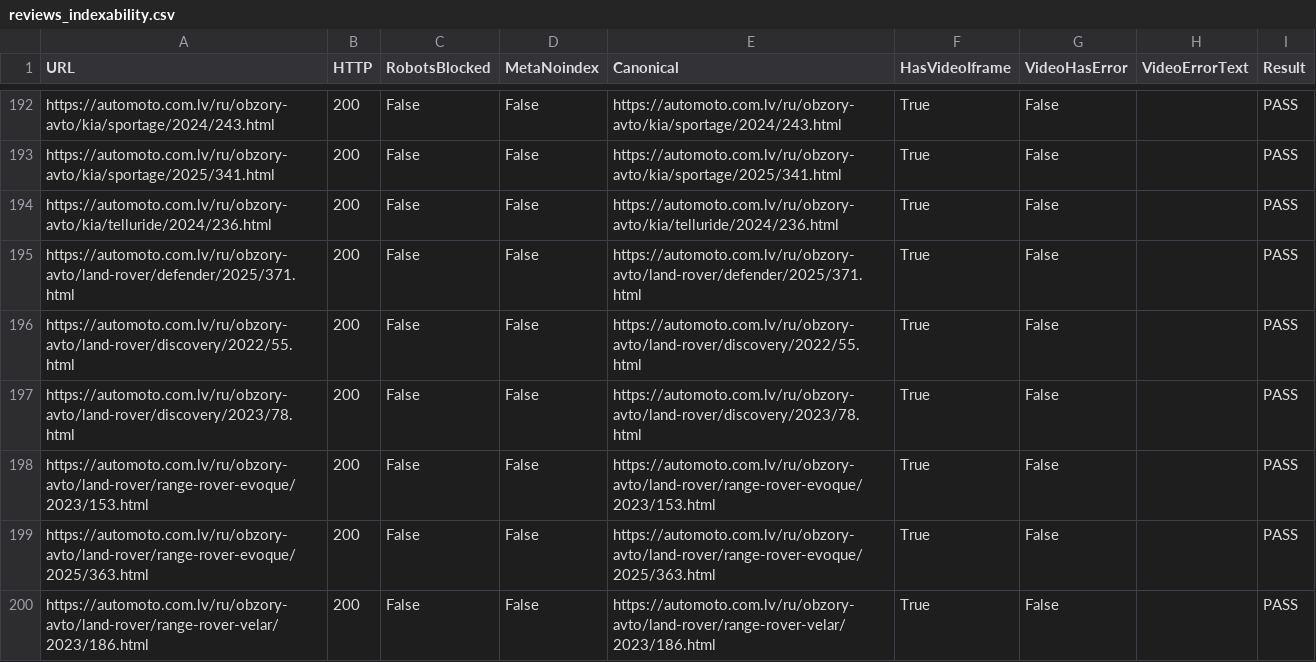
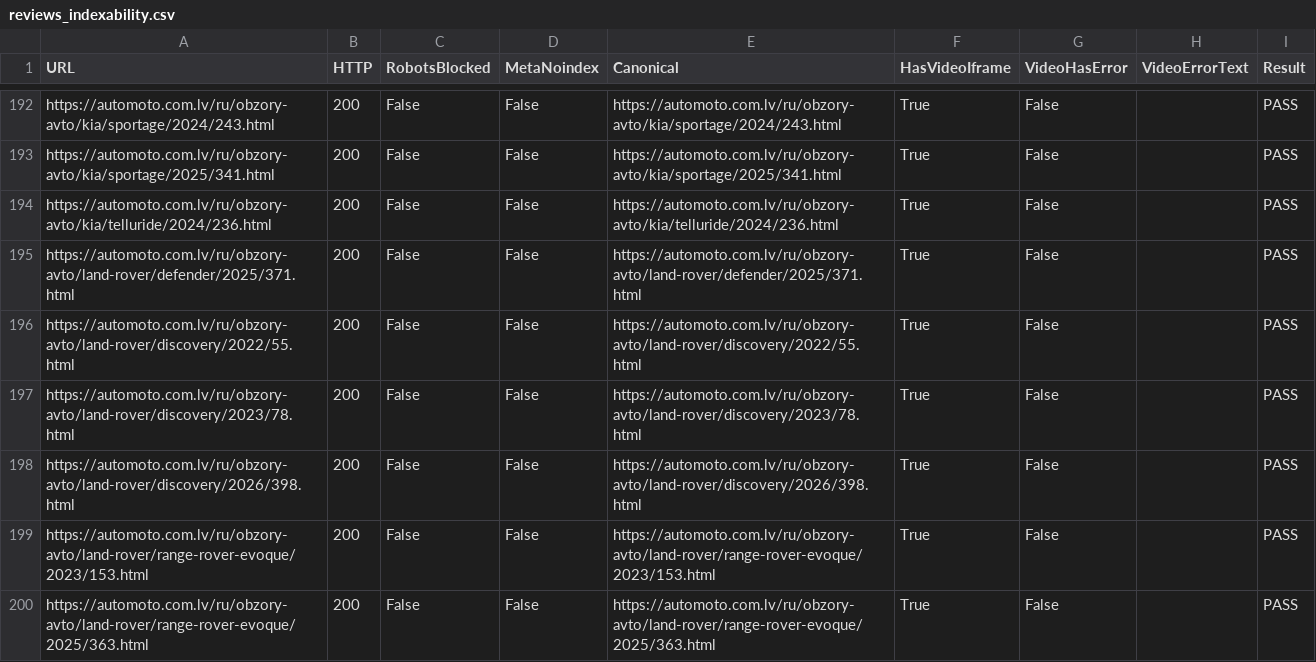
Before and after one commit to yaroslavsamodzin-ux/QA, a CSV file: reviews_indexability.csv, drawn as a sheet; only a part is shown, gaps mark what is left out; the shorter side is filled out with more unchanged rows.

```diff
--- a/reviews_indexability.csv
+++ b/reviews_indexability.csv
@@ -197,2 +197,3 @@ https://automoto.com.lv/ru/obzory-avto/land-rover/discovery/2022/55.html;200;Fal
 https://automoto.com.lv/ru/obzory-avto/land-rover/discovery/2023/78.html;200;False;False;https://automoto.com.lv/ru/obzory-avto/land-rover/discovery/2023/78.html;True;False;;PASS
+https://automoto.com.lv/ru/obzory-avto/land-rover/discovery/2026/398.html;200;False;False;https://automoto.com.lv/ru/obzory-avto/land-rover/discovery/2026/398.html;True;False;;PASS
 https://automoto.com.lv/ru/obzory-avto/land-rover/range-rover-evoque/2023/153.html;200;False;False;https://automoto.com.lv/ru/obzory-avto/land-rover/range-rover-evoque/2023/153.html;True;False;;PASS
```
Also changed, not shown: 2 other files.
